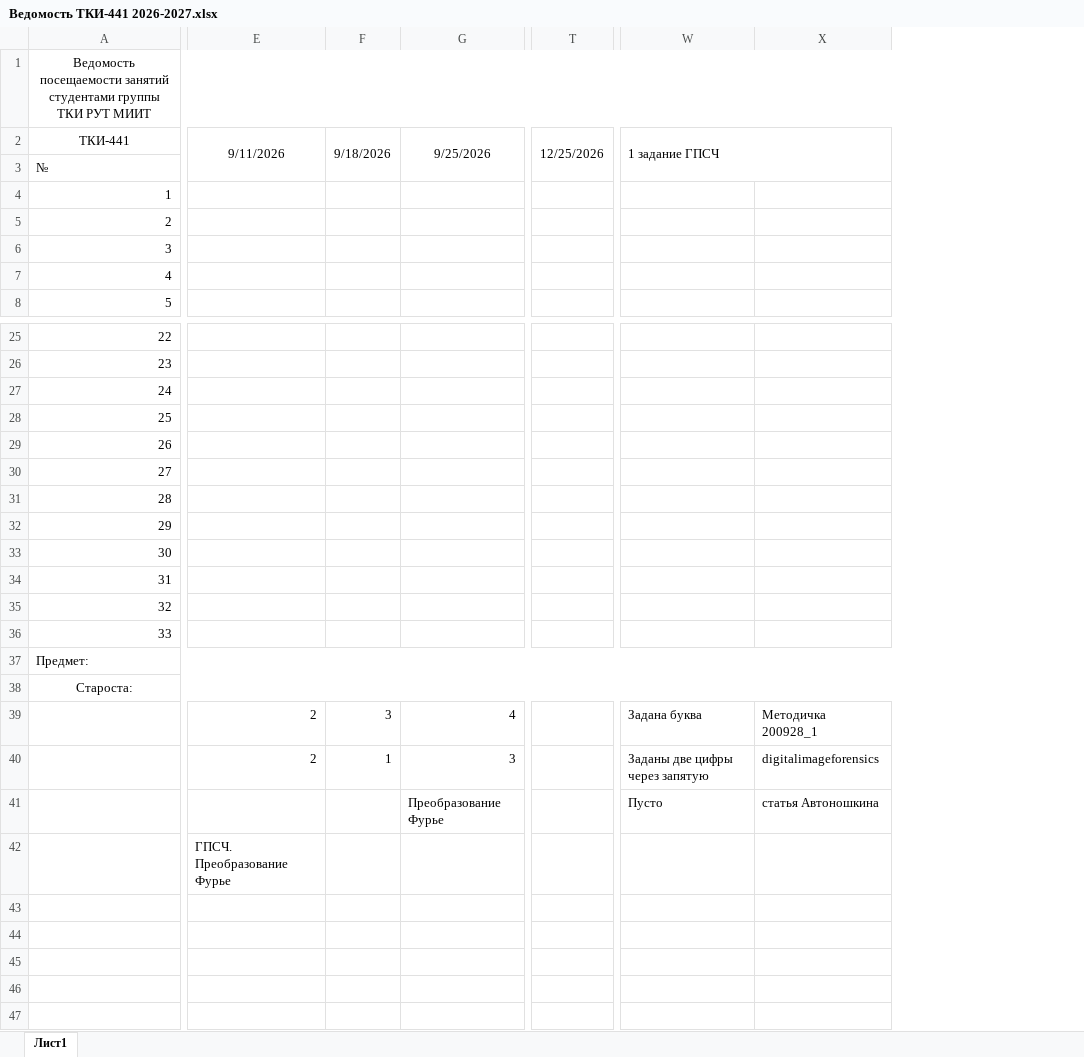
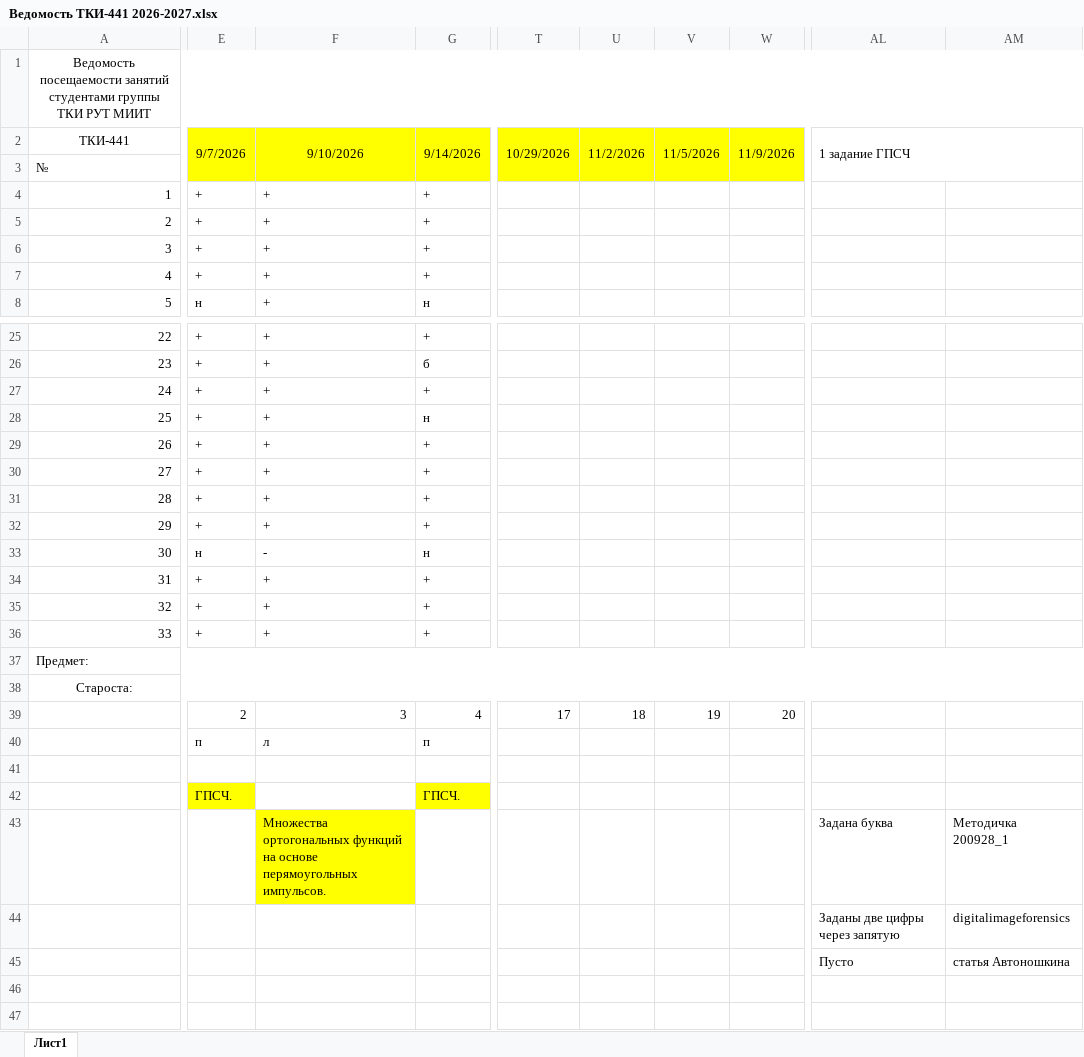
Before and after one commit to FlashAnton/StegMethods, an Excel workbook: Ведомость ТКИ-441 2026-2027.xlsx, sheet Лист1, drawn as a sheet; only a part is shown, gaps mark what is left out; values as stored, in another font and other column widths than the file's, no borders; charts and pictures not drawn; removed rows and columns are numbered as before the commit, all else as after; rows hold the shown columns only; the diff covers the shown part only; the diff names each change by its address in the sheet, - before the commit and + after, or states it on an @@ line.

```diff
--- a/Ведомость ТКИ-441 2026-2027.xlsx (sheet Лист1)
+++ b/Ведомость ТКИ-441 2026-2027.xlsx (sheet Лист1)
-column E, row 2: 9/11/2026; row 39: 2; row 42: ГПСЧ. Преобразование Фурье
-column F, row 2: 9/18/2026; row 39: 3
-column G, row 2: 9/25/2026; row 39: 4; row 41: Преобразование Фурье
+column E, rows 2-8: 9/7/2026 |  | + | + | + | + | н; rows 25-39: + | + | + | + | + | + | + | + | н | + | + | + |  |  | 2; row 42: ГПСЧ.
+column F, rows 2-8: 9/10/2026 |  | + | + | + | + | +; rows 25-39: + | + | + | + | + | + | + | + | - | + | + | + |  |  | 3; row 43: Множества ортогональных функций на основе перямоугольных импульсов.
+column G, rows 2-8: 9/14/2026 |  | + | + | + | + | н; rows 25-39: + | б | + | н | + | + | + | + | н | + | + | + |  |  | 4; row 42: ГПСЧ.
-column T, row 2: 12/25/2026
+column T, row 2: 10/29/2026; row 39: 17
+column U, row 2: 11/2/2026; row 39: 18
+column V, row 2: 11/5/2026; row 39: 19
+column W, row 2: 11/9/2026; row 39: 20
-AL39: Задана буква
+AL39: (empty)
-AM39: Методичка 200928_1
+AM39: (empty)
-row 40:  | 2 | 1 | 3 |  | Заданы две цифры через запятую | digitalimageforensics
+row 40:  | п | л | п
-AL41: Пусто
+AL41: (empty)
-AM41: статья Автоношкина
+AM41: (empty)
-AL43: (empty)
+AL43: Задана буква
-AM43: (empty)
+AM43: Методичка 200928_1
-AL44: (empty)
+AL44: Заданы две цифры через запятую
-AM44: (empty)
+AM44: digitalimageforensics
-AL45: (empty)
+AL45: Пусто
-AM45: (empty)
+AM45: статья Автоношкина
```
Also changed, not shown: 12 added columns, 14 edited cells and cell formats elsewhere in this sheet, charts or pictures, 2 other files.
